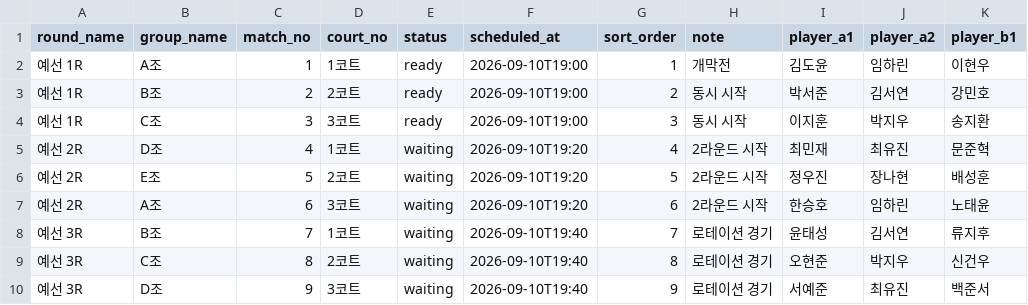
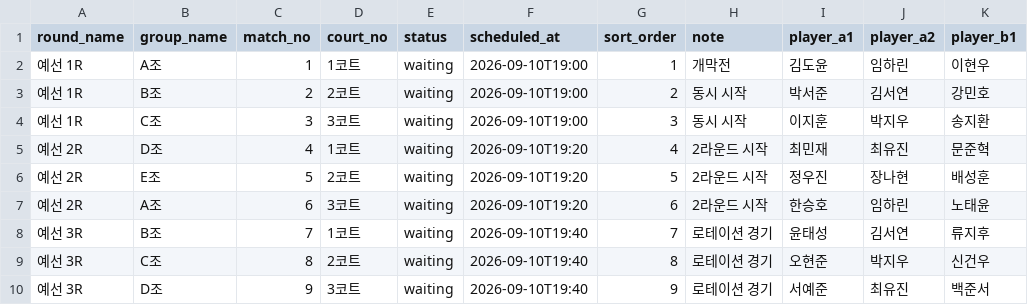
Before and after one commit to klockjones/bird-match, a CSV file: public/templates/matches-template.csv (was templates/matches-template.csv), drawn as a sheet; only a part is shown; the diff names each change by its address in the sheet, - before the commit and + after, or states it on an @@ line.

Commit message:
Redesign import column hints, make templates downloadable
- Replace the run-on "지원 형식: ... · 컬럼: a, b, c, ..." sentence
  with separate 필수/선택 컬럼 chip rows showing a Korean label next
  to each literal CSV header (e.g. "이름 (name)")
- Move templates/ into public/templates/ so the roster/matches CSV
  templates are actually servable, and add a "템플릿 다운로드" link
  to each import form pointing at them
- Fix the matches template's status column: it still used "ready",
  which is no longer a valid value now that match status is
  waiting/done only; update the README note to match

```diff
--- a/templates/matches-template.csv
+++ b/public/templates/matches-template.csv
-E2:E4 (status): ready
+E2:E4 (status): waiting
```
Also changed, not shown: 7 other files.
